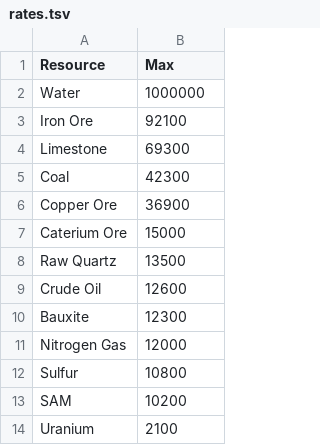
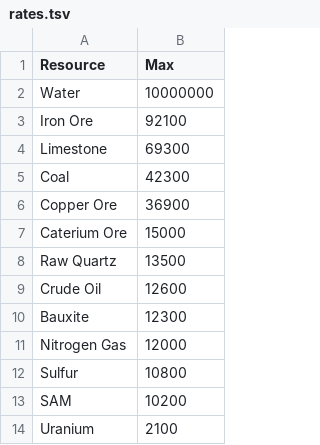
Before and after one commit to nickolasbradham/Satisfactory-Recipe-Analyzer, a TSV file: rates.tsv, drawn as a sheet.

Commit message:
Fixed recipes and typos.

```diff
--- a/rates.tsv
+++ b/rates.tsv
@@ -1,3 +1,3 @@
 Resource	Max
-Water	1000000
+Water	10000000
 Iron Ore	92100
```
Also changed, not shown: recipes.tsv, 1 other file.
